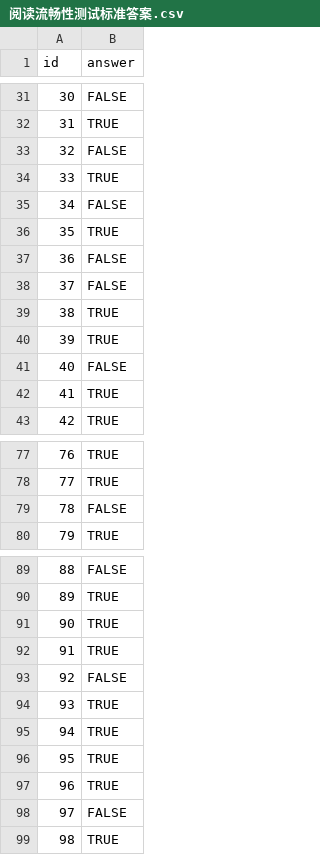
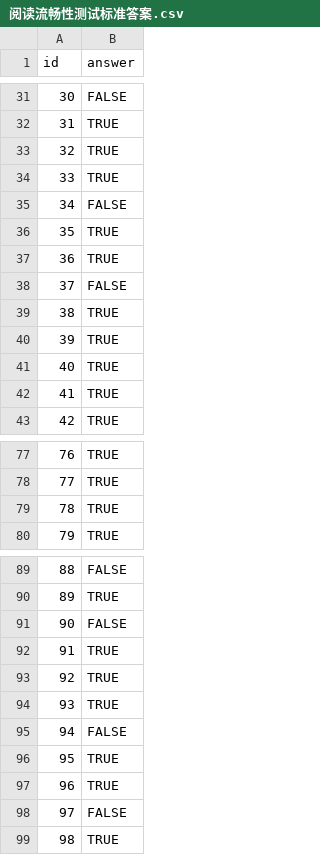
Before and after one commit to Schweik7/YouthCognitionPlatform, a CSV file: backend/data/阅读流畅性测试标准答案.csv, drawn as a sheet; only a part is shown, gaps mark what is left out; the diff covers the shown part only.

```diff
--- a/backend/data/阅读流畅性测试标准答案.csv
+++ b/backend/data/阅读流畅性测试标准答案.csv
@@ -32,3 +32,3 @@ id,answer
 31,TRUE
-32,FALSE
+32,TRUE
 33,TRUE
@@ -36,3 +36,3 @@ id,answer
 35,TRUE
-36,FALSE
+36,TRUE
 37,FALSE
@@ -40,3 +40,3 @@ id,answer
 39,TRUE
-40,FALSE
+40,TRUE
 41,TRUE
@@ -78,3 +78,3 @@ id,answer
 77,TRUE
-78,FALSE
+78,TRUE
 79,TRUE
@@ -90,7 +90,7 @@ id,answer
 89,TRUE
-90,TRUE
+90,FALSE
 91,TRUE
-92,FALSE
+92,TRUE
 93,TRUE
-94,TRUE
+94,FALSE
 95,TRUE
```
Also changed, not shown: 11 edited cells elsewhere in this file, backend/data/正式阶段.csv, 23 other files.
